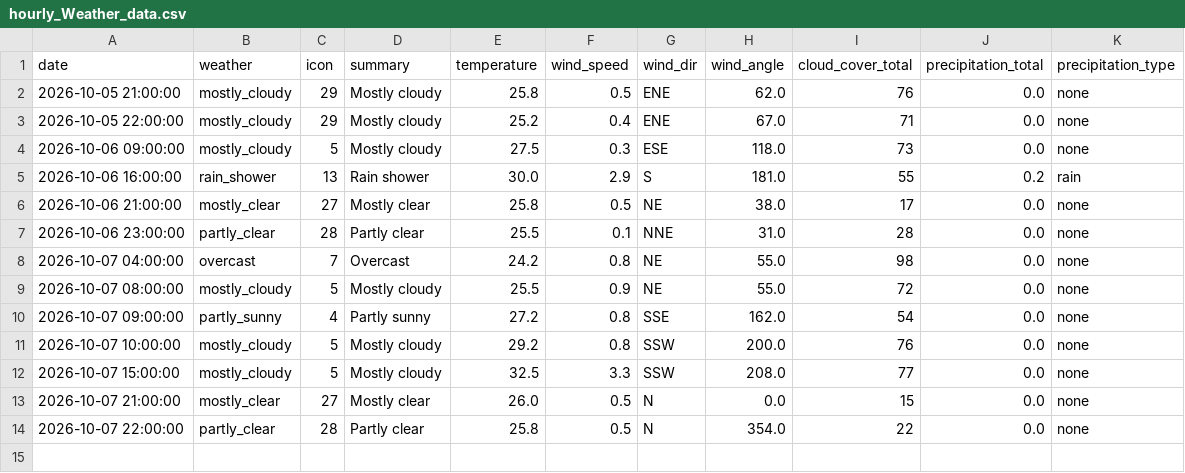
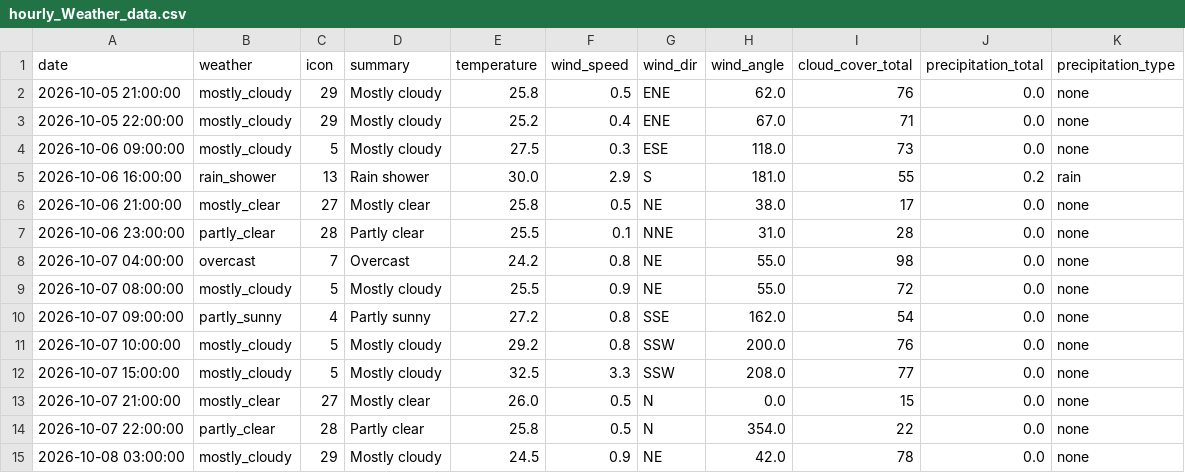
Before and after one commit to raynonpo/Project-Air, a CSV file: hourly_Weather_data.csv, drawn as a sheet; the diff names each change by its address in the sheet, - before the commit and + after, or states it on an @@ line.

```diff
--- a/hourly_Weather_data.csv
+++ b/hourly_Weather_data.csv
+row 15: 2026-10-08 03:00:00 | mostly_cloudy | 29 | Mostly cloudy | 24.5 | 0.9 | NE | 42.0 | 78 | 0.0 | none
```
Also changed, not shown: hourly_air_quality.csv.
